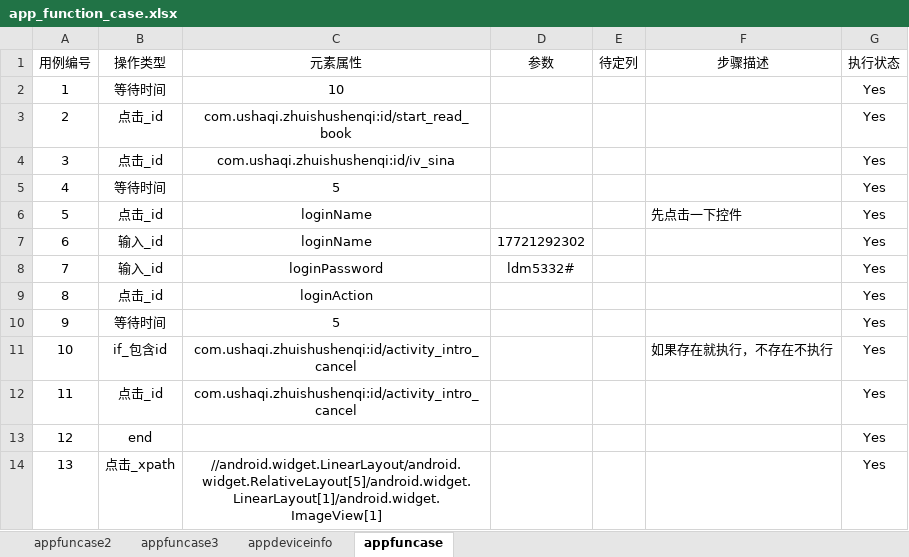
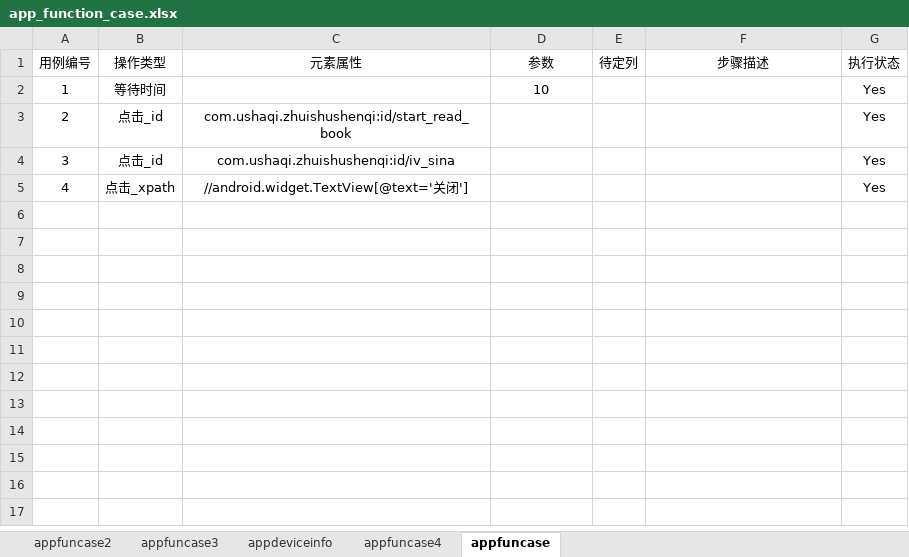
Before and after one commit to hsy5332/automationframework, an Excel workbook: automationframework/static/automationtestcase/app_function_case.xlsx, sheet appfuncase, drawn as a sheet; values as stored, in another font and other column widths than the file's, no borders; the diff names each change by its address in the sheet, - before the commit and + after, or states it on an @@ line.

```diff
--- a/automationframework/static/automationtestcase/app_function_case.xlsx (sheet appfuncase)
+++ b/automationframework/static/automationtestcase/app_function_case.xlsx (sheet appfuncase)
+sheet tab: appfuncase4
-C2 (元素属性): 10
+C2 (元素属性): (empty)
-D2 (参数): (empty)
+D2 (参数): 10
-B5 (操作类型): 等待时间
+B5 (操作类型): 点击_xpath
-C5 (元素属性): 5
+C5 (元素属性): //android.widget.TextView[@text='关闭']
-row 6: 5 | 点击_id | loginName |  |  | 先点击一下控件 | Yes
-row 7: 6 | 输入_id | loginName | 17721292302 |  |  | Yes
-row 8: 7 | 输入_id | loginPassword | ldm5332# |  |  | Yes
-row 9: 8 | 点击_id | loginAction |  |  |  | Yes
-row 10: 9 | 等待时间 | 5 |  |  |  | Yes
-row 11: 10 | if_包含id | com.ushaqi.zhuishushenqi:id/activity_intro_cancel |  |  | 如果存在就执行，不存在不执行 | Yes
-row 12: 11 | 点击_id | com.ushaqi.zhuishushenqi:id/activity_intro_cancel |  |  |  | Yes
-row 13: 12 | end |  |  |  |  | Yes
-row 14: 13 | 点击_xpath | //android.widget.LinearLayout/android.widget.RelativeLayout[5]/android.widget.LinearLayout[1]/android.widget.ImageView[1] |  |  |  | Yes
```
Also changed, not shown: 1 other file.
